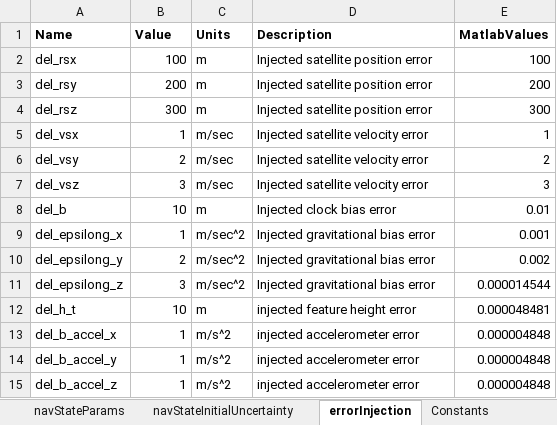
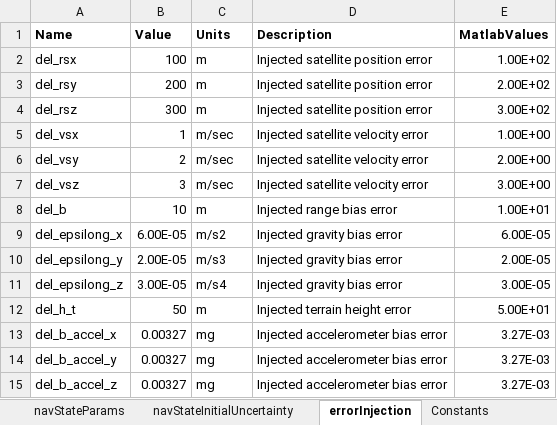
Before and after one commit to evpitts/Pitts_MAE7560, an Excel workbook: config.xlsx, sheet errorInjection, drawn as a sheet; values as stored, in another font and other column widths than the file's, no borders; the diff names each change by its address in the sheet, - before the commit and + after, or states it on an @@ line.

Commit message:
Finishing the non-linear error modeling and cleaning up files

```diff
--- a/config.xlsx (sheet errorInjection)
+++ b/config.xlsx (sheet errorInjection)
-E2 (MatlabValues): 100
+E2 (MatlabValues): 1.00E+02
-E3 (MatlabValues): 200
+E3 (MatlabValues): 2.00E+02
-E4 (MatlabValues): 300
+E4 (MatlabValues): 3.00E+02
-E5 (MatlabValues): 1
+E5 (MatlabValues): 1.00E+00
-E6 (MatlabValues): 2
+E6 (MatlabValues): 2.00E+00
-E7 (MatlabValues): 3
+E7 (MatlabValues): 3.00E+00
-D8 (Description): Injected clock bias error
+D8 (Description): Injected range bias error
-E8 (MatlabValues): 0.01
+E8 (MatlabValues): 1.00E+01
-B9 (Value): 1
+B9 (Value): 6.00E-05
-C9 (Units): m/sec^2
+C9 (Units): m/s2
-D9:D11 (Description): Injected gravitational bias error
+D9:D11 (Description): Injected gravity bias error
-E9 (MatlabValues): 0.001
+E9 (MatlabValues): 6.00E-05
-B10 (Value): 2
+B10 (Value): 2.00E-05
-C10 (Units): m/sec^2
+C10 (Units): m/s3
-E10 (MatlabValues): 0.002
+E10 (MatlabValues): 2.00E-05
-B11 (Value): 3
+B11 (Value): 3.00E-05
-C11 (Units): m/sec^2
+C11 (Units): m/s4
-E11 (MatlabValues): 0.000014544
+E11 (MatlabValues): 3.00E-05
-B12 (Value): 10
+B12 (Value): 50
-D12 (Description): injected feature height error
+D12 (Description): Injected terrain height error
-E12 (MatlabValues): 0.000048481
+E12 (MatlabValues): 5.00E+01
-B13:B15 (Value): 1
+B13:B15 (Value): 0.00327
-C13:C15 (Units): m/s^2
+C13:C15 (Units): mg
-D13:D15 (Description): injected accelerometer error
+D13:D15 (Description): Injected accelerometer bias error
-E13:E15 (MatlabValues): 0.000004848
+E13:E15 (MatlabValues): 3.27E-03
```
Also changed, not shown: sheet initialConditions, sheet general, sheet Constants, sheet truthStateIdx, formulas that keep their value, 7 other files.
